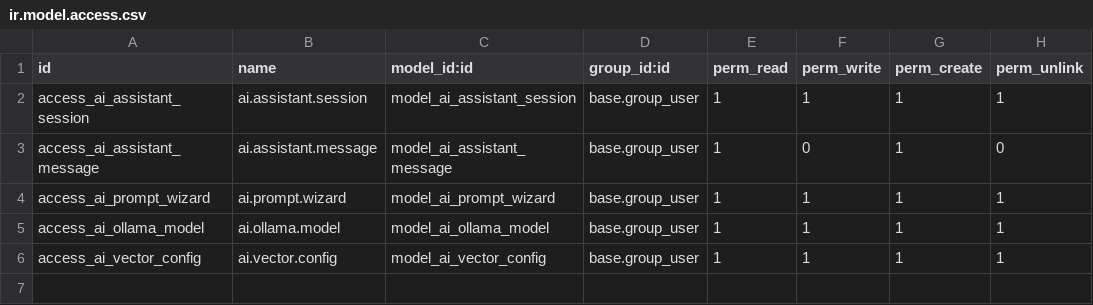
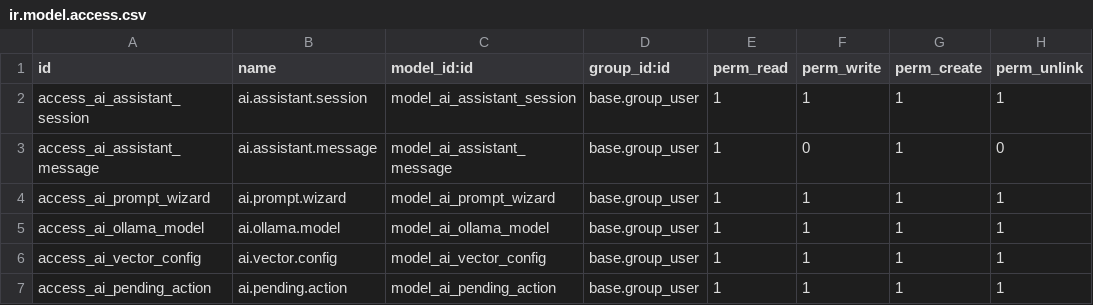
Before and after one commit to Charran78/ai_production_assistant_Odoo, a CSV file: security/ir.model.access.csv, drawn as a sheet; the diff names each change by its address in the sheet, - before the commit and + after, or states it on an @@ line.

```diff
--- a/security/ir.model.access.csv
+++ b/security/ir.model.access.csv
+row 7: access_ai_pending_action | ai.pending.action | model_ai_pending_action | base.group_user | 1 | 1 | 1 | 1
```
Also changed, not shown: 21 other files.
